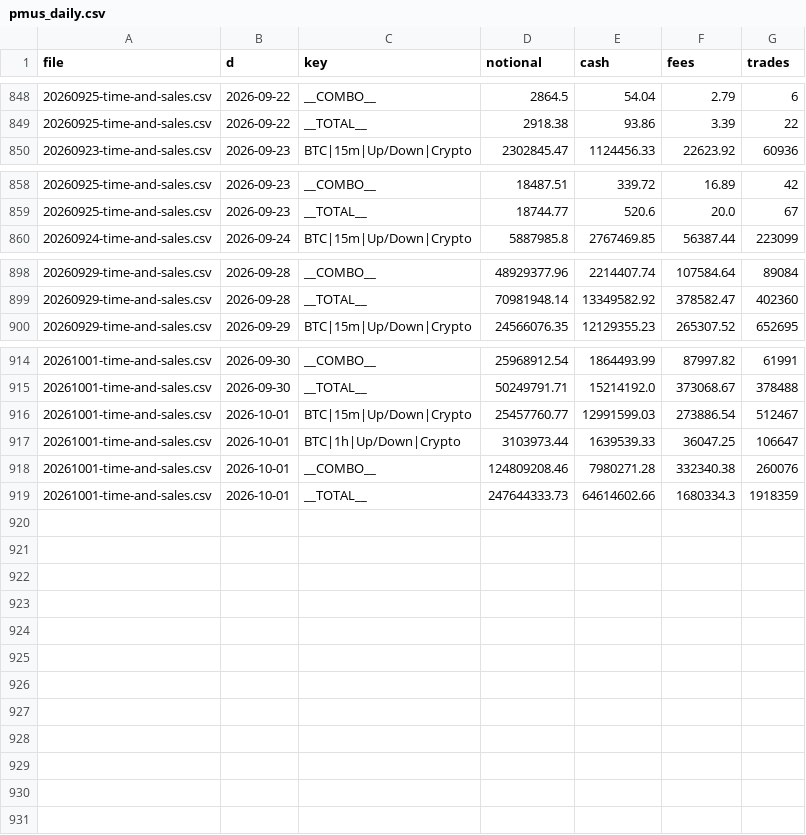
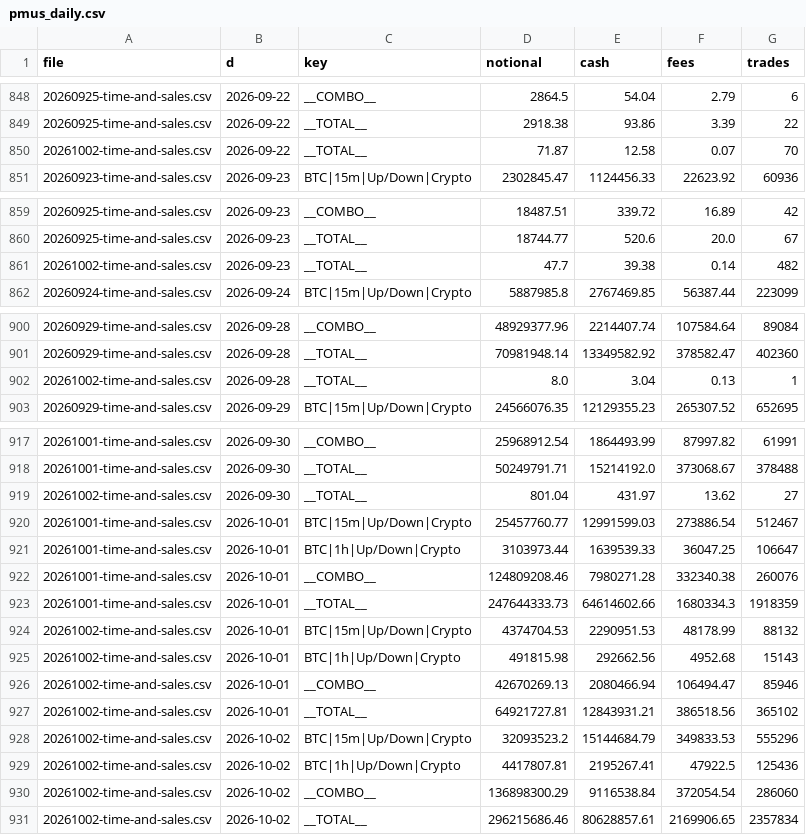
Before and after one commit to coreyjoshuamiller/prediction-market-public-metrics, a CSV file: data/pmus_daily.csv, drawn as a sheet; only a part is shown, gaps mark what is left out; the diff names each change by its address in the sheet, - before the commit and + after, or states it on an @@ line.

Commit message:
daily refresh 2026-10-03 (full)

```diff
--- a/data/pmus_daily.csv
+++ b/data/pmus_daily.csv
+row 850: 20261002-time-and-sales.csv | 2026-09-22 | __TOTAL__ | 71.87 | 12.58 | 0.07 | 70
+row 861: 20261002-time-and-sales.csv | 2026-09-23 | __TOTAL__ | 47.7 | 39.38 | 0.14 | 482
+row 902: 20261002-time-and-sales.csv | 2026-09-28 | __TOTAL__ | 8.0 | 3.04 | 0.13 | 1
+row 919: 20261002-time-and-sales.csv | 2026-09-30 | __TOTAL__ | 801.04 | 431.97 | 13.62 | 27
+row 924: 20261002-time-and-sales.csv | 2026-10-01 | BTC|15m|Up/Down|Crypto | 4374704.53 | 2290951.53 | 48178.99 | 88132
+row 925: 20261002-time-and-sales.csv | 2026-10-01 | BTC|1h|Up/Down|Crypto | 491815.98 | 292662.56 | 4952.68 | 15143
+row 926: 20261002-time-and-sales.csv | 2026-10-01 | __COMBO__ | 42670269.13 | 2080466.94 | 106494.47 | 85946
+row 927: 20261002-time-and-sales.csv | 2026-10-01 | __TOTAL__ | 64921727.81 | 12843931.21 | 386518.56 | 365102
+row 928: 20261002-time-and-sales.csv | 2026-10-02 | BTC|15m|Up/Down|Crypto | 32093523.2 | 15144684.79 | 349833.53 | 555296
+row 929: 20261002-time-and-sales.csv | 2026-10-02 | BTC|1h|Up/Down|Crypto | 4417807.81 | 2195267.41 | 47922.5 | 125436
+row 930: 20261002-time-and-sales.csv | 2026-10-02 | __COMBO__ | 136898300.29 | 9116538.84 | 372054.54 | 286060
+row 931: 20261002-time-and-sales.csv | 2026-10-02 | __TOTAL__ | 296215686.46 | 80628857.61 | 2169906.65 | 2357834
```
Also changed, not shown: data/poly_totals_daily.csv, 9 other files.
